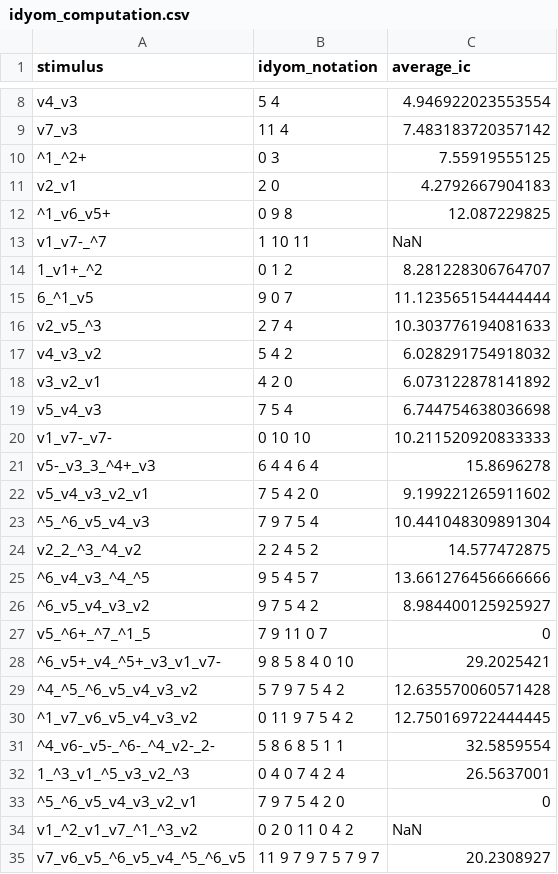
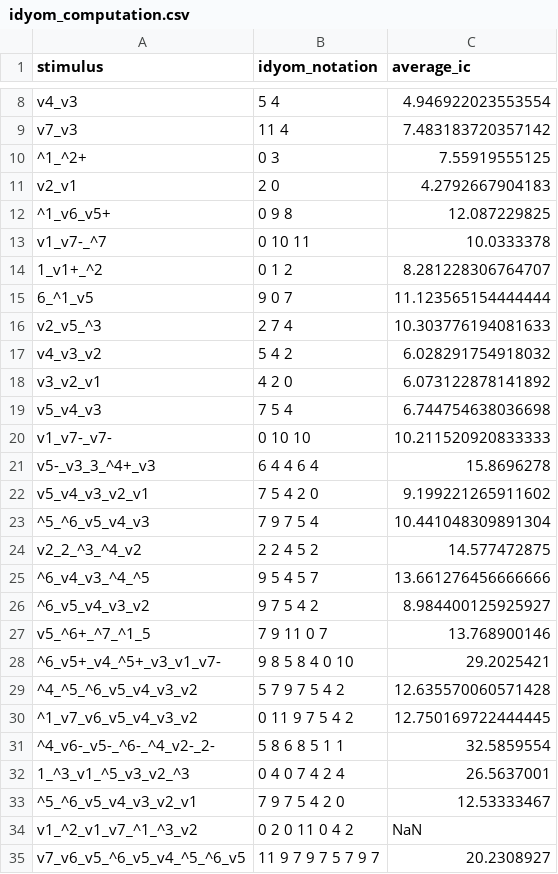
Before and after one commit to davidjohnbaker1/sdrt, a CSV file: data/aggregate_data/idyom_computation.csv, drawn as a sheet; only a part is shown, gaps mark what is left out.

```diff
--- a/data/aggregate_data/idyom_computation.csv
+++ b/data/aggregate_data/idyom_computation.csv
@@ -12,3 +12,3 @@ v2_v1,2 0,4.2792667904183
 ^1_v6_v5+,0 9 8,12.087229825
-v1_v7-_^7,1 10 11,NaN
+v1_v7-_^7,0 10 11,10.0333378
 1_v1+_^2,0 1 2,8.281228306764707
@@ -26,3 +26,3 @@ v2_2_^3_^4_v2,2 2 4 5 2,14.577472875
 ^6_v5_v4_v3_v2,9 7 5 4 2,8.984400125925927
-v5_^6+_^7_^1_5,7 9 11 0 7,0
+v5_^6+_^7_^1_5,7 9 11 0 7,13.768900146
 ^6_v5+_v4_^5+_v3_v1_v7-,9 8 5 8 4 0 10,29.2025421
@@ -32,3 +32,3 @@ v5_^6+_^7_^1_5,7 9 11 0 7,0
 1_^3_v1_^5_v3_v2_^3,0 4 0 7 4 2 4,26.5637001
-^5_^6_v5_v4_v3_v2_v1,7 9 7 5 4 2 0,0
+^5_^6_v5_v4_v3_v2_v1,7 9 7 5 4 2 0,12.53333467
 v1_^2_v1_v7_^1_^3_v2,0 2 0 11 0 4 2,NaN
```
Also changed, not shown: data/aggregate_data/current_demo_table.csv, data/aggregate_data/current_single_table.csv, 33 other files.
